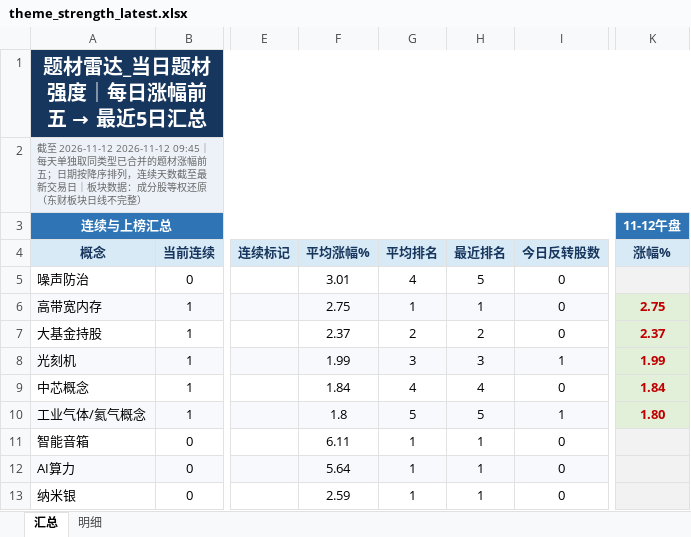
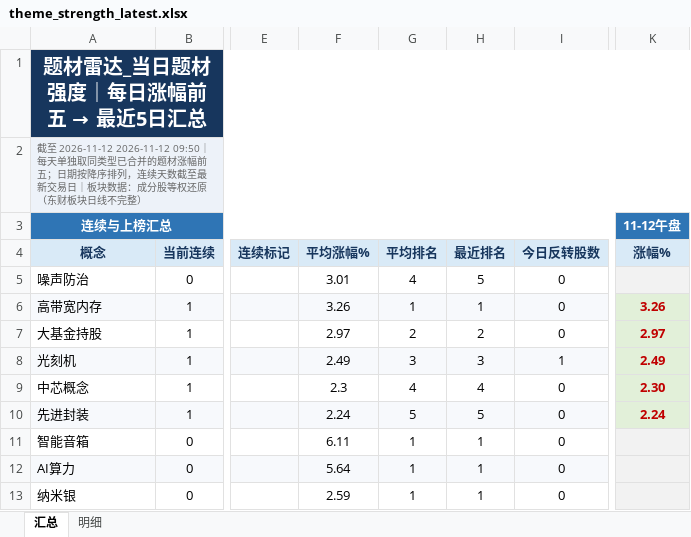
Before and after one commit to nancybhc/a-share-blast-lab, an Excel workbook: data/theme_strength_latest.xlsx, sheet 汇总, drawn as a sheet; only a part is shown, gaps mark what is left out; values as stored, in another font and other column widths than the file's, no borders; the diff names each change by its address in the sheet, - before the commit and + after, or states it on an @@ line.

```diff
--- a/data/theme_strength_latest.xlsx (sheet 汇总)
+++ b/data/theme_strength_latest.xlsx (sheet 汇总)
-A2: …至 2026-11-12 2026-11-12 09:45｜每天单…
+A2: …至 2026-11-12 2026-11-12 09:50｜每天单…
-F6: 2.75
+F6: 3.26
-K6: 2.75
+K6: 3.26
-F7: 2.37
+F7: 2.97
-K7: 2.37
+K7: 2.97
-F8: 1.99
+F8: 2.49
-K8: 1.99
+K8: 2.49
-F9: 1.84
+F9: 2.3
-K9: 1.84
+K9: 2.30
-A10: 工业气体/氦气概念
+A10: 先进封装
-F10: 1.8
+F10: 2.24
-I10: 1
+I10: 0
-K10: 1.80
+K10: 2.24
```
Also changed, not shown: sheet 明细, 8 other files.
